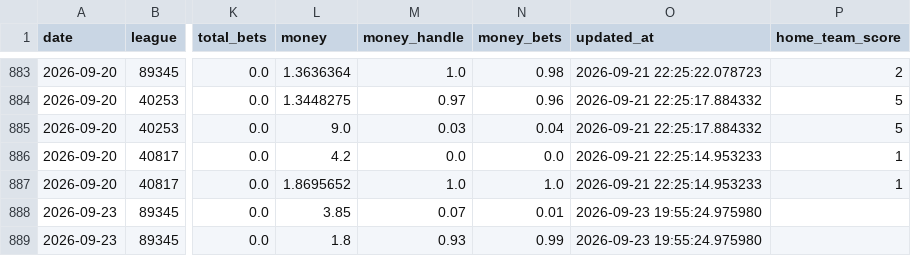
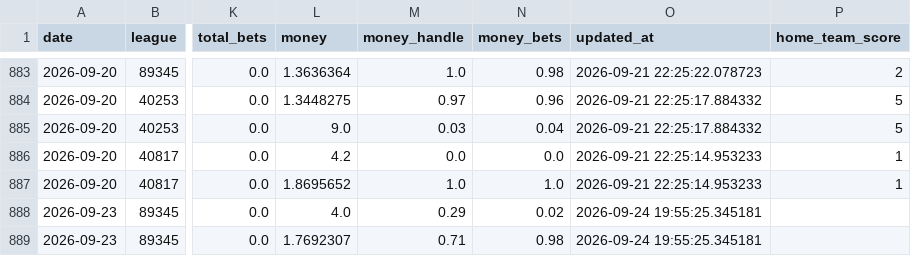
Before and after one commit to danielcappello/splitVault, a CSV file: soc_splits.csv, drawn as a sheet; only a part is shown, gaps mark what is left out; the diff names each change by its address in the sheet, - before the commit and + after, or states it on an @@ line.

Commit message:
Update soc files

```diff
--- a/soc_splits.csv
+++ b/soc_splits.csv
-L888 (money): 3.85
+L888 (money): 4.0
-M888 (money_handle): 0.07
+M888 (money_handle): 0.29
-N888 (money_bets): 0.01
+N888 (money_bets): 0.02
-O888:O889 (updated_at): 2026-09-23 19:55:24.975980
+O888:O889 (updated_at): 2026-09-24 19:55:25.345181
-L889 (money): 1.8
+L889 (money): 1.7692307
-M889 (money_handle): 0.93
+M889 (money_handle): 0.71
-N889 (money_bets): 0.99
+N889 (money_bets): 0.98
```
